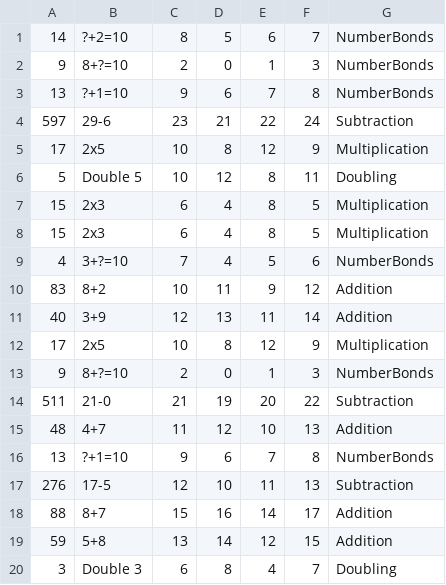
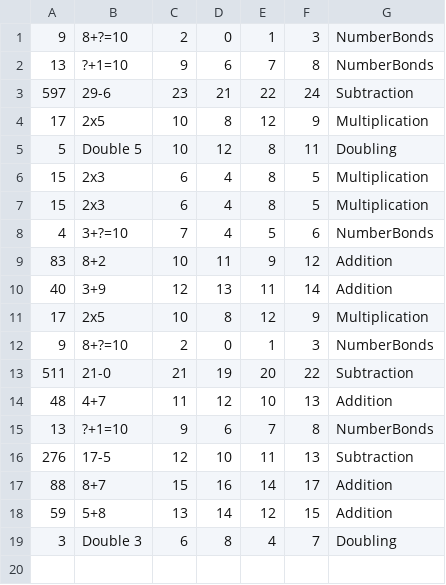
Before and after one commit to devguru313/seal-saver, a CSV file: Seal Saver/Assets/CSV/1210_1_InputTable.csv, drawn as a sheet.

```diff
--- a/Seal Saver/Assets/CSV/1210_1_InputTable.csv
+++ b/Seal Saver/Assets/CSV/1210_1_InputTable.csv
@@ -1,2 +1 @@
-14,?+2=10,8,5,6,7,NumberBonds
 9,8+?=10,2,0,1,3,NumberBonds
```
Also changed, not shown: 6 other files.
